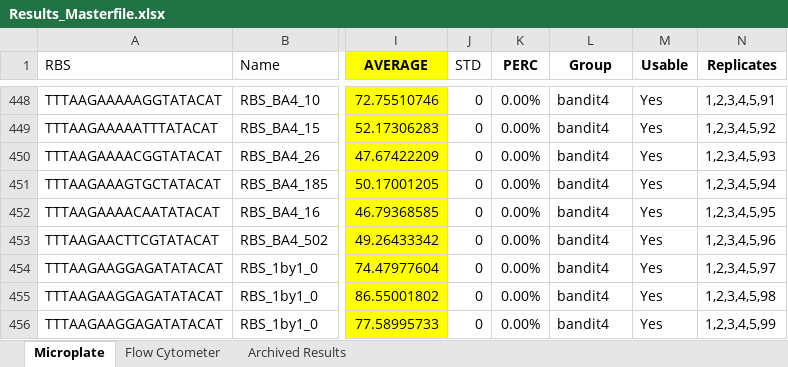
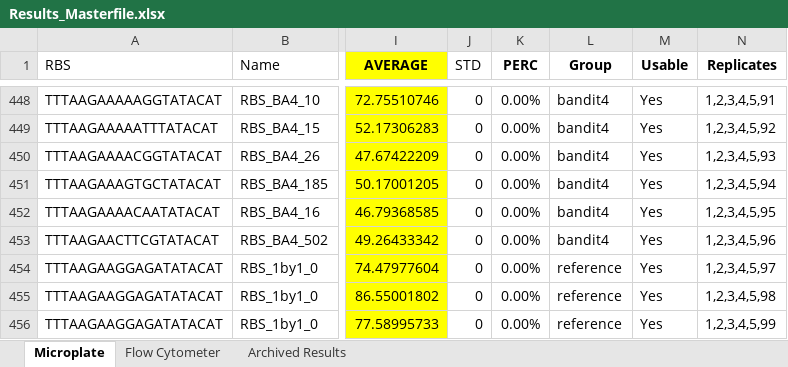
Before and after one commit to mholowko/Solaris, an Excel workbook: data/Results_Masterfile.xlsx, sheet Microplate, drawn as a sheet; only a part is shown, gaps mark what is left out; values as stored, in another font and other column widths than the file's, no borders; charts and pictures and conditional formats not drawn; the diff names each change by its address in the sheet, - before the commit and + after, or states it on an @@ line.

Commit message:
update data and plots for round 3, rep 1

```diff
--- a/data/Results_Masterfile.xlsx (sheet Microplate)
+++ b/data/Results_Masterfile.xlsx (sheet Microplate)
-L454:L456 (Group): bandit4
+L454:L456 (Group): reference
```
Also changed, not shown: charts or pictures, 11 other files.
